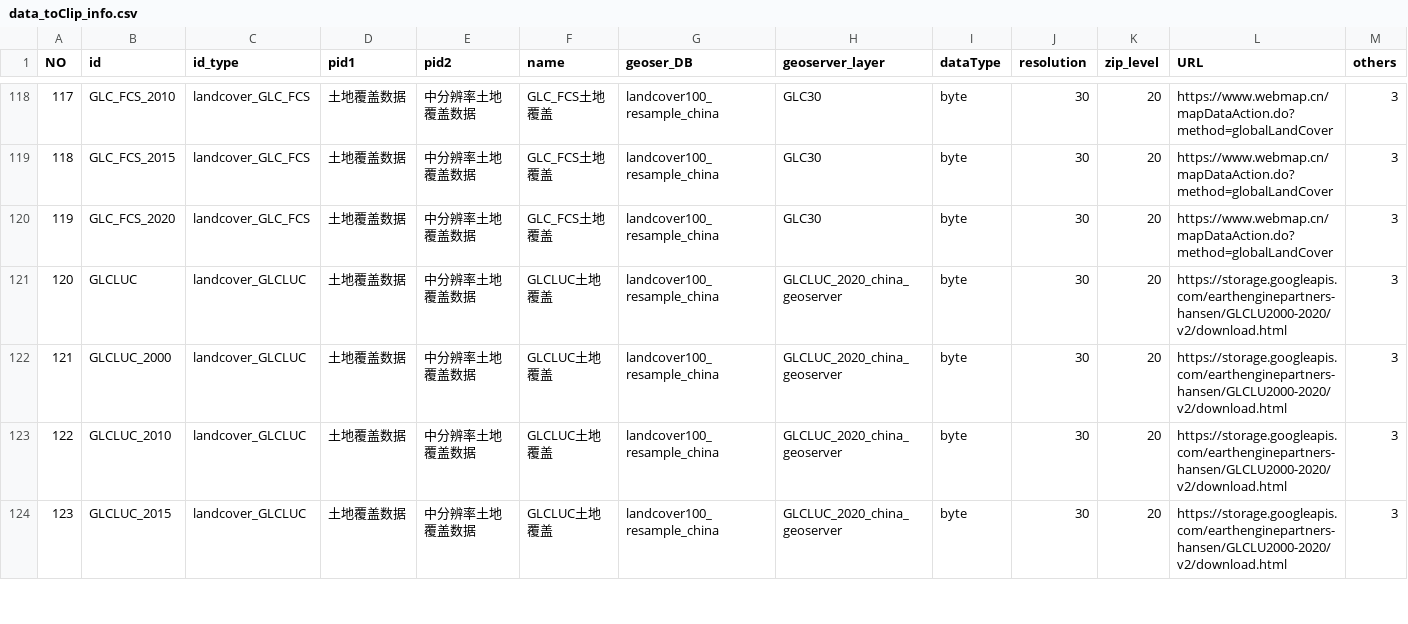
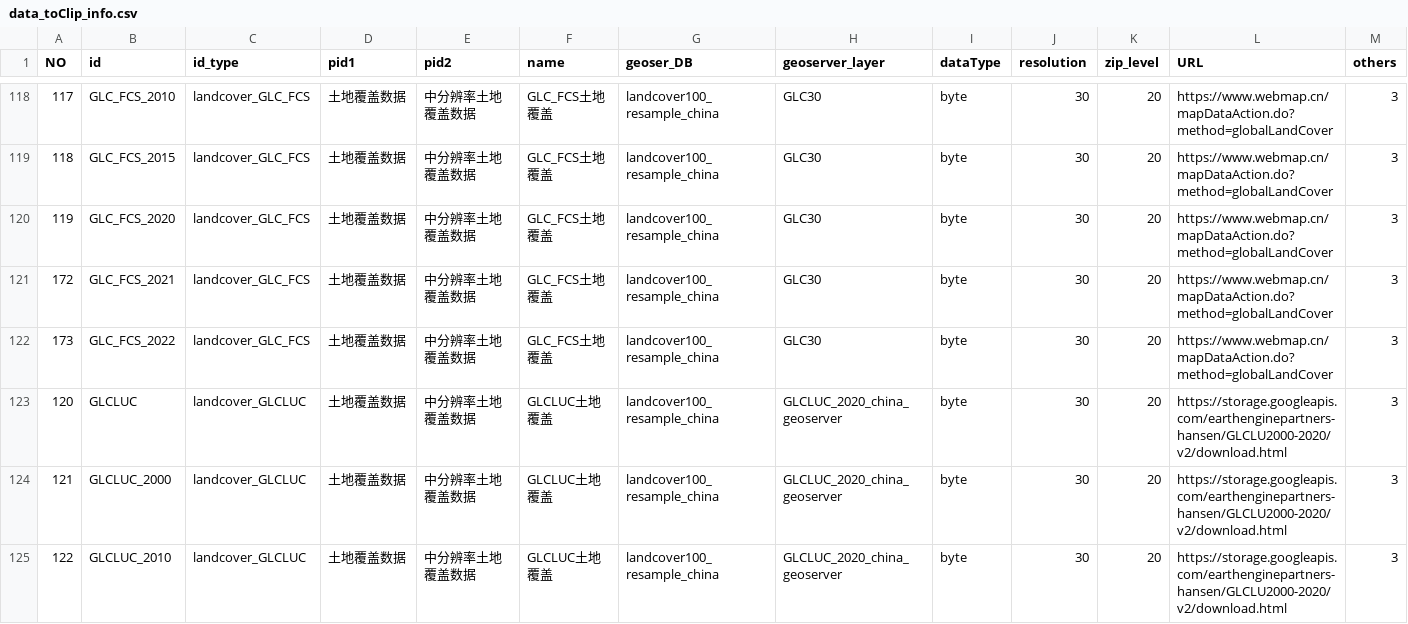
Before and after one commit to ruiduobao/landcover100, a CSV file: public/WMTS_excel/GET_INFO_JSON/data_toClip_info.csv, drawn as a sheet; only a part is shown, gaps mark what is left out; the shorter side is filled out with more unchanged rows; rows hold the shown columns only; the diff names each change by its address in the sheet, - before the commit and + after, or states it on an @@ line.

```diff
--- a/public/WMTS_excel/GET_INFO_JSON/data_toClip_info.csv
+++ b/public/WMTS_excel/GET_INFO_JSON/data_toClip_info.csv
+row 121: 172 | GLC_FCS_2021 | landcover_GLC_FCS | 土地覆盖数据 | 中分辨率土地覆盖数据 | GLC_FCS土地覆盖 | landcover100_resample_china | GLC30 | byte | 30 | 20 | https://www.webmap.cn/mapDataAction.do?method=globalLandCover | 3
+row 122: 173 | GLC_FCS_2022 | landcover_GLC_FCS | 土地覆盖数据 | 中分辨率土地覆盖数据 | GLC_FCS土地覆盖 | landcover100_resample_china | GLC30 | byte | 30 | 20 | https://www.webmap.cn/mapDataAction.do?method=globalLandCover | 3
```
Also changed, not shown: 16 other files.
